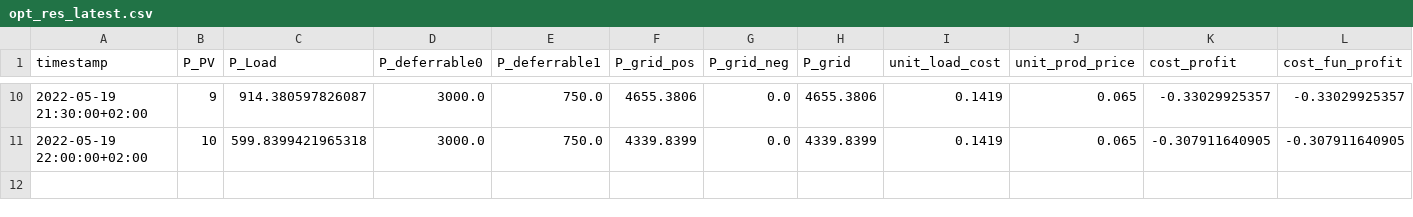
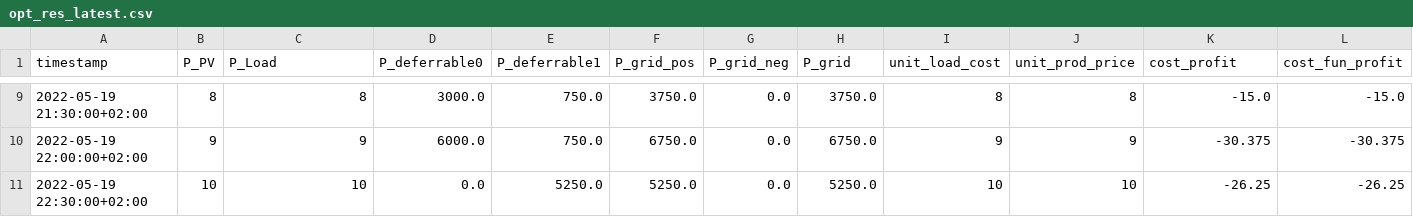
Before and after one commit to davidusb-geek/emhass, a CSV file: data/opt_res_latest.csv, drawn as a sheet; only a part is shown, gaps mark what is left out; the diff covers the shown part only.

```diff
--- a/data/opt_res_latest.csv
+++ b/data/opt_res_latest.csv
@@ -10,2 +9,3 @@ timestamp,P_PV,P_Load,P_deferrable0,P_deferrable1,P_grid_pos,P_grid_neg,P_grid,u
-2022-05-19 21:30:00+02:00,9,914.380597826087,3000.0,750.0,4655.3806,0.0,4655.3806,0.1419,0.065,-0.33029925357,-0.33029925357
-2022-05-19 22:00:00+02:00,10,599.8399421965318,3000.0,750.0,4339.8399,0.0,4339.8399,0.1419,0.065,-0.307911640905,-0.307911640905
+2022-05-19 21:30:00+02:00,8,8,3000.0,750.0,3750.0,0.0,3750.0,8,8,-15.0,-15.0
+2022-05-19 22:00:00+02:00,9,9,6000.0,750.0,6750.0,0.0,6750.0,9,9,-30.375,-30.375
+2022-05-19 22:30:00+02:00,10,10,0.0,5250.0,5250.0,0.0,5250.0,10,10,-26.25,-26.25
```
Also changed, not shown: 1 removed row and 66 edited cells elsewhere in this file, 7 other files.
